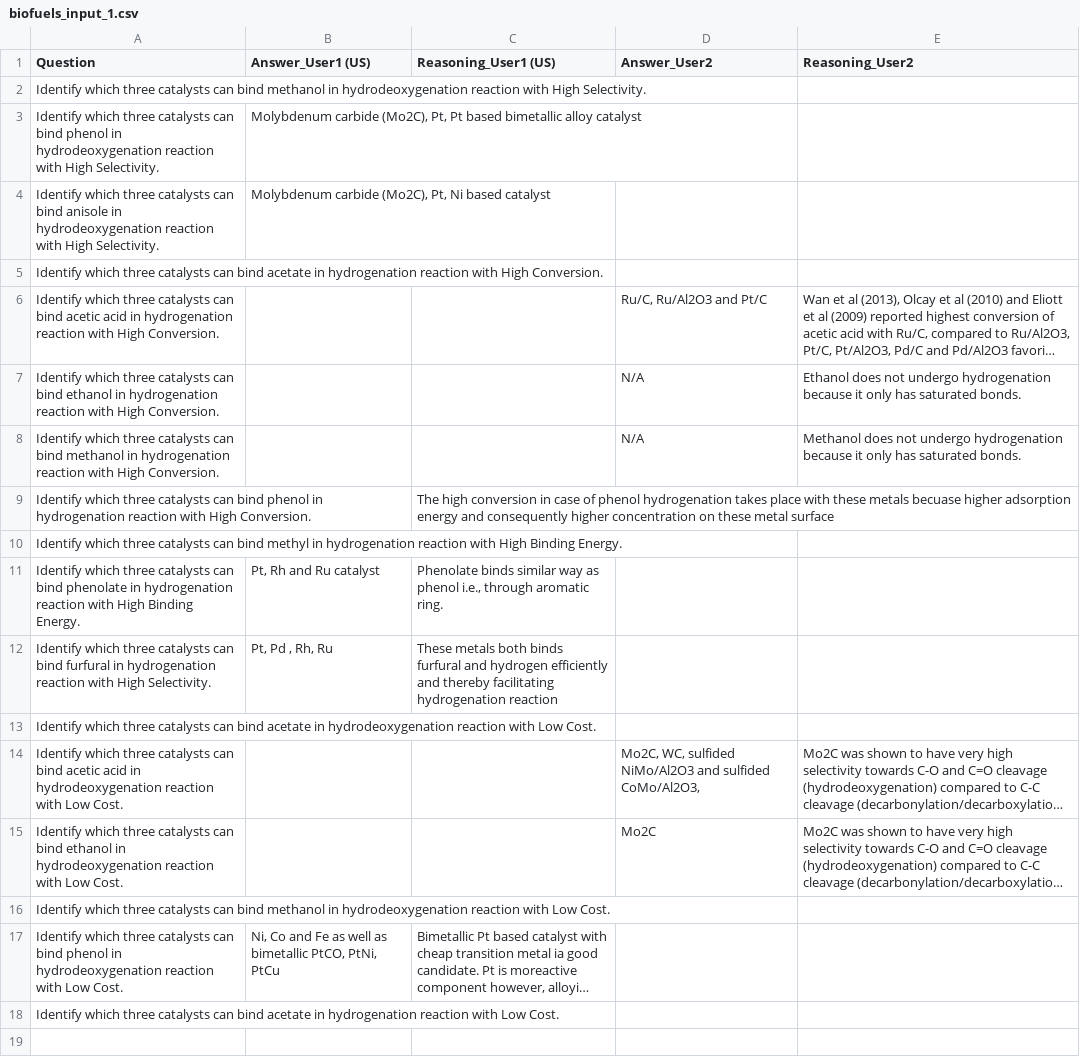
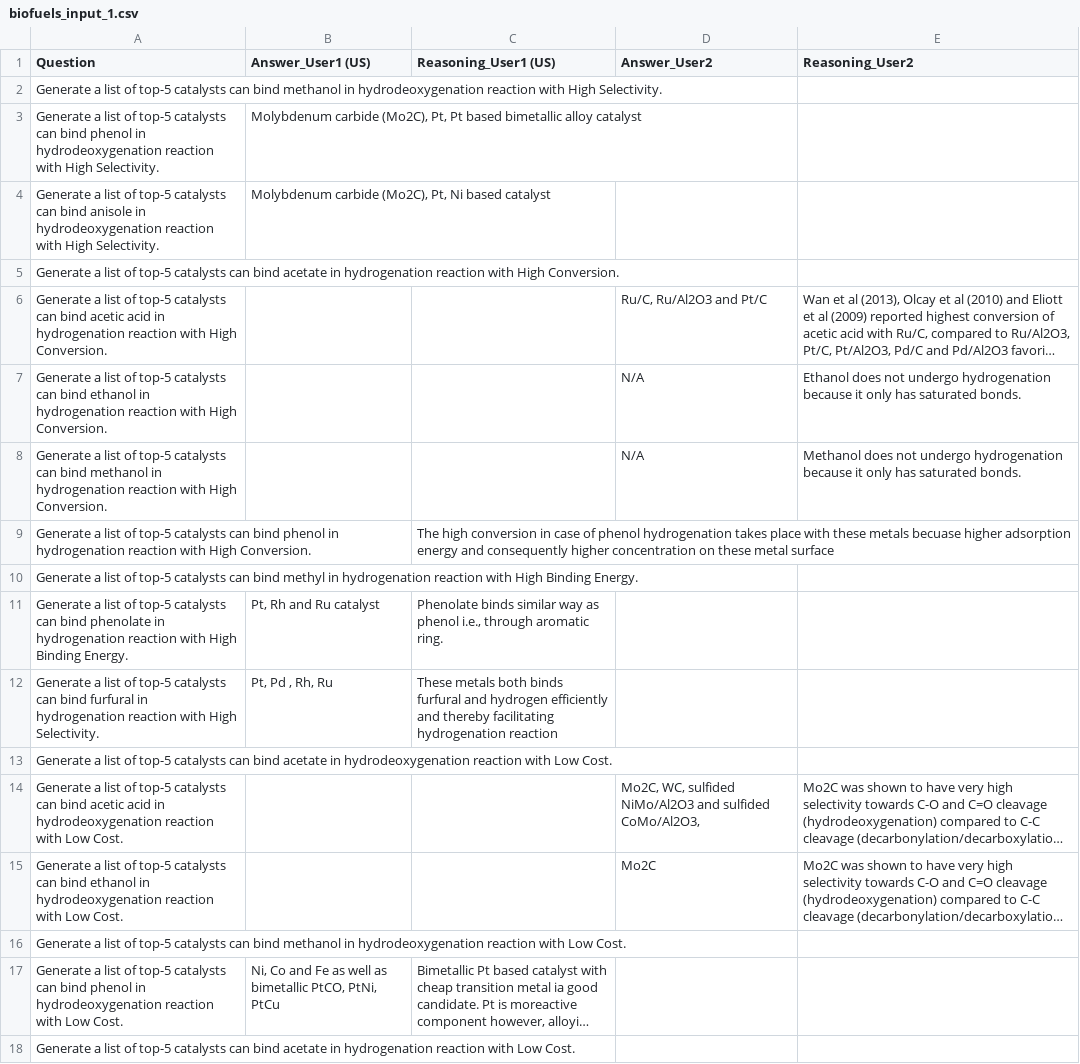
Before and after one commit to pnnl/chemreasoner, a CSV file: data/input_data/biofuels/biofuels_input_1.csv, drawn as a sheet; long unchanged cells end in …; the diff names each change by its address in the sheet, - before the commit and + after, or states it on an @@ line.

```diff
--- a/data/input_data/biofuels/biofuels_input_1.csv
+++ b/data/input_data/biofuels/biofuels_input_1.csv
-A2 (Question): Identify which three catalysts can…
+A2 (Question): Generate a list of top-5 catalysts can…
-A3 (Question): Identify which three catalysts can…
+A3 (Question): Generate a list of top-5 catalysts can…
-A4 (Question): Identify which three catalysts can…
+A4 (Question): Generate a list of top-5 catalysts can…
-A5 (Question): Identify which three catalysts can…
+A5 (Question): Generate a list of top-5 catalysts can…
-A6 (Question): Identify which three catalysts can…
+A6 (Question): Generate a list of top-5 catalysts can…
-A7 (Question): Identify which three catalysts can…
+A7 (Question): Generate a list of top-5 catalysts can…
-A8 (Question): Identify which three catalysts can…
+A8 (Question): Generate a list of top-5 catalysts can…
-A9 (Question): Identify which three catalysts can…
+A9 (Question): Generate a list of top-5 catalysts can…
-A10 (Question): Identify which three catalysts can…
+A10 (Question): Generate a list of top-5 catalysts can…
-A11 (Question): Identify which three catalysts can…
+A11 (Question): Generate a list of top-5 catalysts can…
-A12 (Question): Identify which three catalysts can…
+A12 (Question): Generate a list of top-5 catalysts can…
-A13 (Question): Identify which three catalysts can…
+A13 (Question): Generate a list of top-5 catalysts can…
-A14 (Question): Identify which three catalysts can…
+A14 (Question): Generate a list of top-5 catalysts can…
-A15 (Question): Identify which three catalysts can…
+A15 (Question): Generate a list of top-5 catalysts can…
-A16 (Question): Identify which three catalysts can…
+A16 (Question): Generate a list of top-5 catalysts can…
-A17 (Question): Identify which three catalysts can…
+A17 (Question): Generate a list of top-5 catalysts can…
-A18 (Question): Identify which three catalysts can…
+A18 (Question): Generate a list of top-5 catalysts can…
```
Also changed, not shown: data/input_data/biofuels/biofuels_input_0.csv, data/input_data/biofuels/biofuels_input_2.csv, 2 other files.
